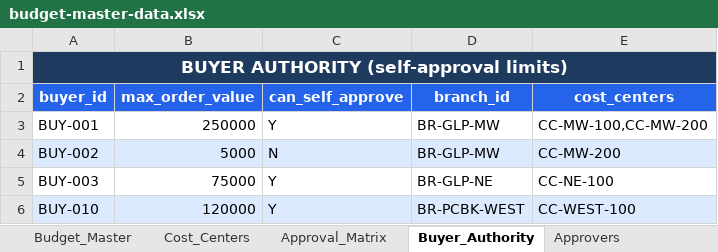
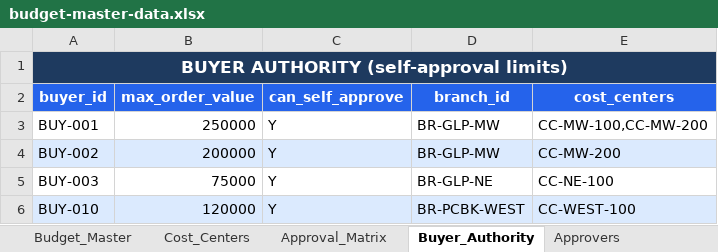
Before and after one commit to sanjayk-ey/pofullfilmentpoc, an Excel workbook: mock-data/budget-master-data.xlsx, sheet Buyer_Authority, drawn as a sheet; values as stored, in another font and other column widths than the file's, no borders; the diff names each change by its address in the sheet, - before the commit and + after, or states it on an @@ line.

```diff
--- a/mock-data/budget-master-data.xlsx (sheet Buyer_Authority)
+++ b/mock-data/budget-master-data.xlsx (sheet Buyer_Authority)
-B4 (max_order_value): 5000
+B4 (max_order_value): 200000
-C4 (can_self_approve): N
+C4 (can_self_approve): Y
```
Also changed, not shown: sheet Cost_Centers, mock-data/buyer-master-data.xlsx, mock-data/compliance-master-data.xlsx, 18 other files.
